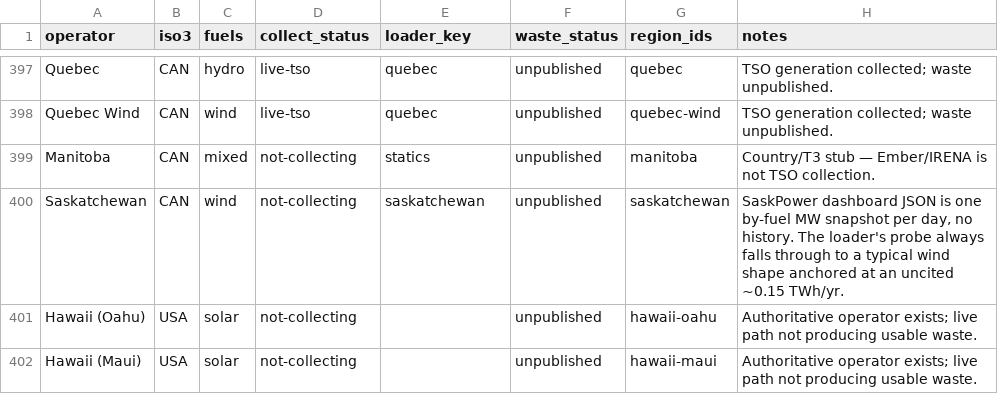
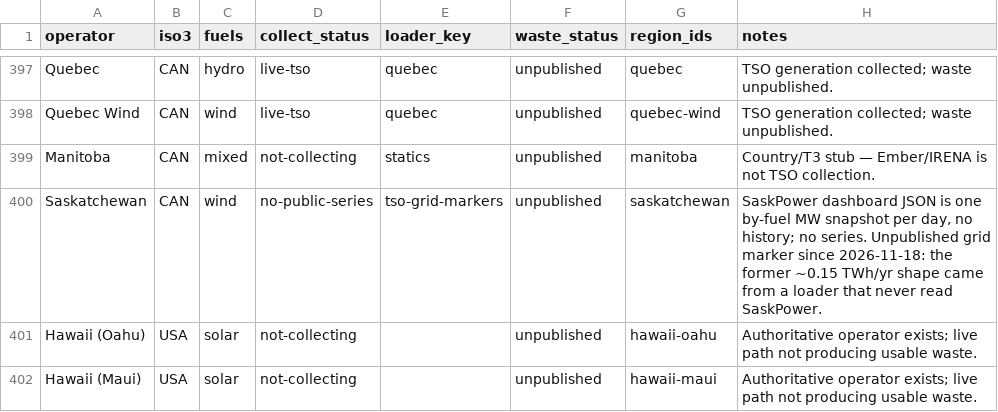
Before and after one commit to honeybeesquad/every-last-joule-dashboard, a CSV file: data/coverage-audit/tso-grid-roster.csv, drawn as a sheet; only a part is shown, gaps mark what is left out.

```diff
--- a/data/coverage-audit/tso-grid-roster.csv
+++ b/data/coverage-audit/tso-grid-roster.csv
@@ -399,3 +399,3 @@ Quebec Wind,CAN,wind,live-tso,quebec,unpublished,quebec-wind,TSO generation coll
 Manitoba,CAN,mixed,not-collecting,statics,unpublished,manitoba,Country/T3 stub — Ember/IRENA is not TSO collection.
-Saskatchewan,CAN,wind,not-collecting,saskatchewan,unpublished,saskatchewan,"SaskPower dashboard JSON is one by-fuel MW snapshot per day, no history. The loader's probe always falls through to a typical wind shape anchored at an uncited ~0.15 TWh/yr."
+Saskatchewan,CAN,wind,no-public-series,tso-grid-markers,unpublished,saskatchewan,"SaskPower dashboard JSON is one by-fuel MW snapshot per day, no history; no series. Unpublished grid marker since 2026-11-18: the former ~0.15 TWh/yr shape came from a loader that never read SaskPower."
 Hawaii (Oahu),USA,solar,not-collecting,,unpublished,hawaii-oahu,Authoritative operator exists; live path not producing usable waste.
```
Also changed, not shown: 12 other files.
